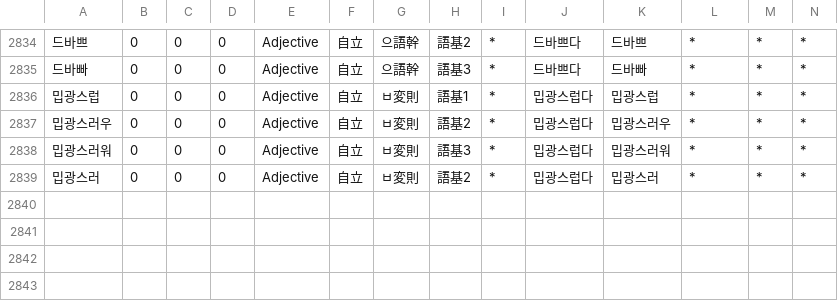
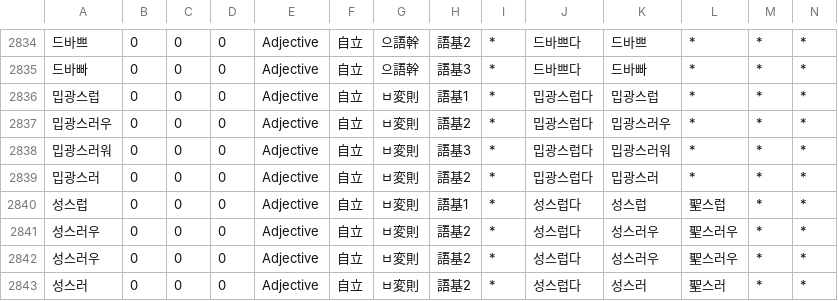
Before and after one commit to okikirmui/handic, a CSV file: seed/Adjective.supplement.csv, drawn as a sheet; only a part is shown, gaps mark what is left out; rows hold the shown columns only; the diff names each change by its address in the sheet, - before the commit and + after, or states it on an @@ line.

```diff
--- a/seed/Adjective.supplement.csv
+++ b/seed/Adjective.supplement.csv
+row 2840: 성스럽 | 0 | 0 | 0 | Adjective | 自立 | ㅂ変則 | 語基1 | * | 성스럽다 | 성스럽 | 聖스럽 | * | *
+row 2841: 성스러우 | 0 | 0 | 0 | Adjective | 自立 | ㅂ変則 | 語基2 | * | 성스럽다 | 성스러우 | 聖스러우 | * | *
+row 2842: 성스러우 | 0 | 0 | 0 | Adjective | 自立 | ㅂ変則 | 語基2 | * | 성스럽다 | 성스러우 | 聖스러우 | * | *
+row 2843: 성스러 | 0 | 0 | 0 | Adjective | 自立 | ㅂ変則 | 語基2 | * | 성스럽다 | 성스러 | 聖스러 | * | *
```
Also changed, not shown: seed/Root.csv, 2 other files.
